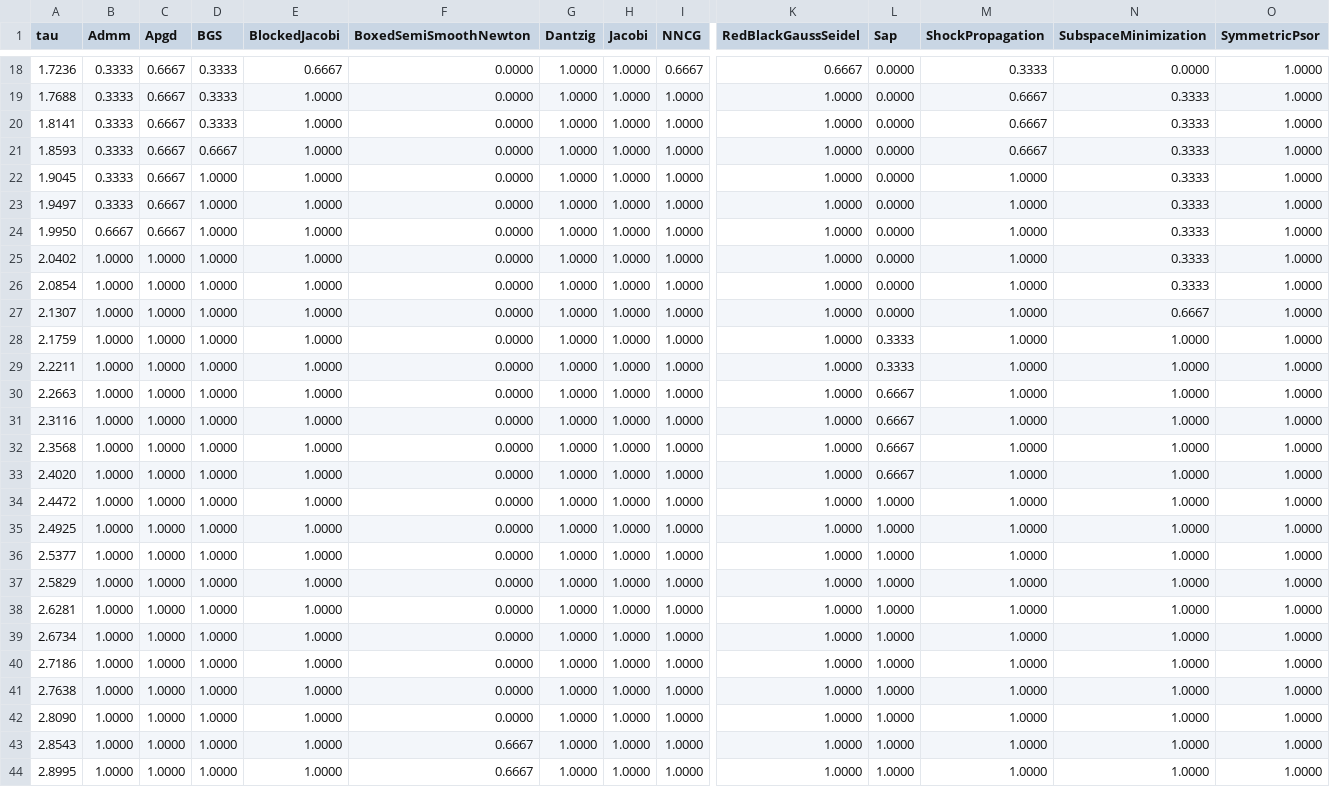
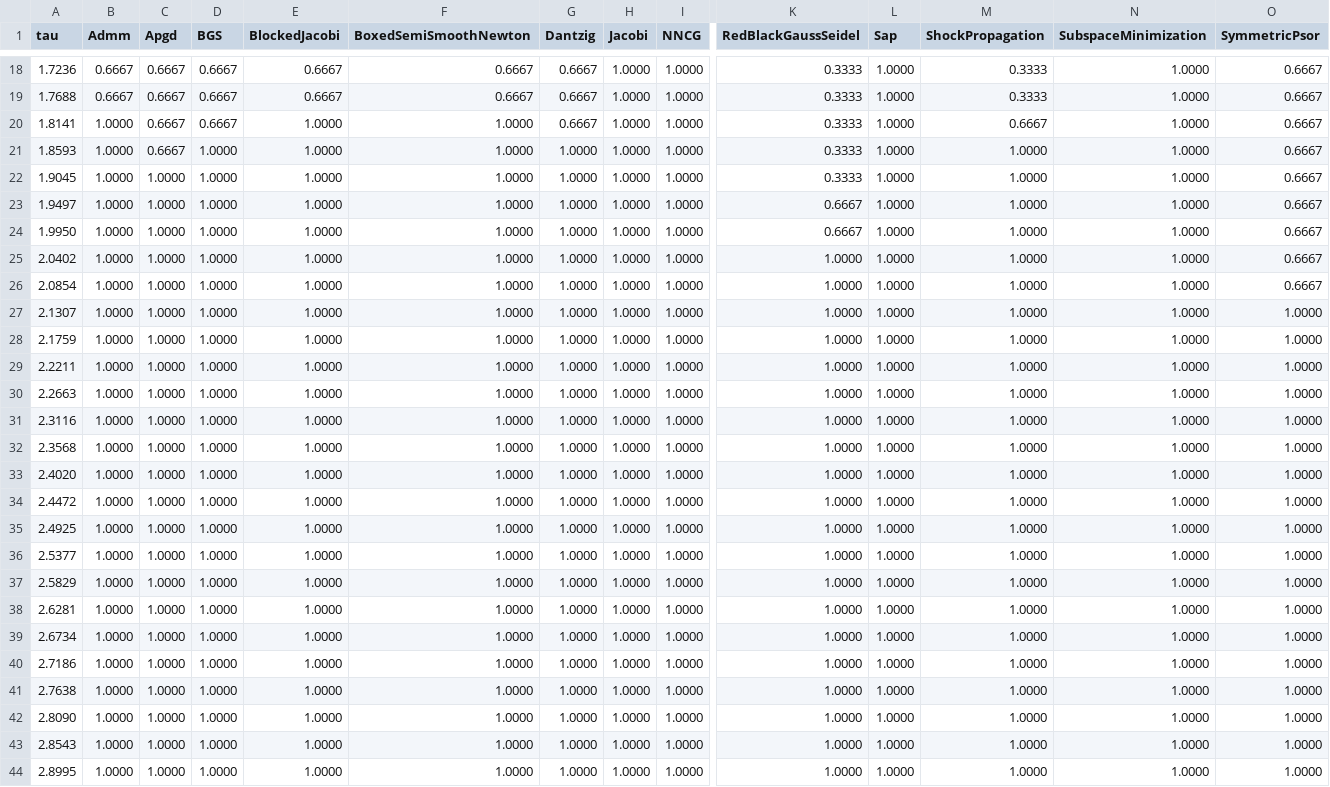
Before and after one commit to dartsim/dart, a CSV file: docs/background/lcp/figures/performance_profile_boxed.csv, drawn as a sheet; only a part is shown, gaps mark what is left out; the diff covers the shown part only; the diff names each change by its address in the sheet, - before the commit and + after, or states it on an @@ line.

Commit message:
Fast path remaining boxed active-set LCPs

```diff
--- a/docs/background/lcp/figures/performance_profile_boxed.csv
+++ b/docs/background/lcp/figures/performance_profile_boxed.csv
-B18:B19 (Admm): 0.3333
+B18:B19 (Admm): 0.6667
-D18:D20 (BGS): 0.3333
+D18:D20 (BGS): 0.6667
-F18:F19 (BoxedSemiSmoothNewton): 0.0000
+F18:F19 (BoxedSemiSmoothNewton): 0.6667
-G18:G20 (Dantzig): 1.0000
+G18:G20 (Dantzig): 0.6667
-I18 (NNCG): 0.6667
+I18 (NNCG): 1.0000
-K18 (RedBlackGaussSeidel): 0.6667
+K18 (RedBlackGaussSeidel): 0.3333
-L18:L27 (Sap): 0.0000
+L18:L27 (Sap): 1.0000
-N18 (SubspaceMinimization): 0.0000
+N18 (SubspaceMinimization): 1.0000
-O18:O26 (SymmetricPsor): 1.0000
+O18:O26 (SymmetricPsor): 0.6667
-E19 (BlockedJacobi): 1.0000
+E19 (BlockedJacobi): 0.6667
-K19:K22 (RedBlackGaussSeidel): 1.0000
+K19:K22 (RedBlackGaussSeidel): 0.3333
-M19 (ShockPropagation): 0.6667
+M19 (ShockPropagation): 0.3333
-N19:N26 (SubspaceMinimization): 0.3333
+N19:N26 (SubspaceMinimization): 1.0000
-B20:B23 (Admm): 0.3333
+B20:B23 (Admm): 1.0000
-F20:F42 (BoxedSemiSmoothNewton): 0.0000
+F20:F42 (BoxedSemiSmoothNewton): 1.0000
-D21 (BGS): 0.6667
+D21 (BGS): 1.0000
-M21 (ShockPropagation): 0.6667
+M21 (ShockPropagation): 1.0000
-C22:C24 (Apgd): 0.6667
+C22:C24 (Apgd): 1.0000
-K23:K24 (RedBlackGaussSeidel): 1.0000
+K23:K24 (RedBlackGaussSeidel): 0.6667
-B24 (Admm): 0.6667
+B24 (Admm): 1.0000
-N27 (SubspaceMinimization): 0.6667
+N27 (SubspaceMinimization): 1.0000
-L28:L29 (Sap): 0.3333
+L28:L29 (Sap): 1.0000
-L30:L33 (Sap): 0.6667
+L30:L33 (Sap): 1.0000
-F43:F44 (BoxedSemiSmoothNewton): 0.6667
+F43:F44 (BoxedSemiSmoothNewton): 1.0000
```
Also changed, not shown: 91 edited cells elsewhere in this file, docs/background/lcp/figures/performance_profile_frictionindex.csv, docs/background/lcp/figures/performance_profile_standard.csv, 12 other files.
